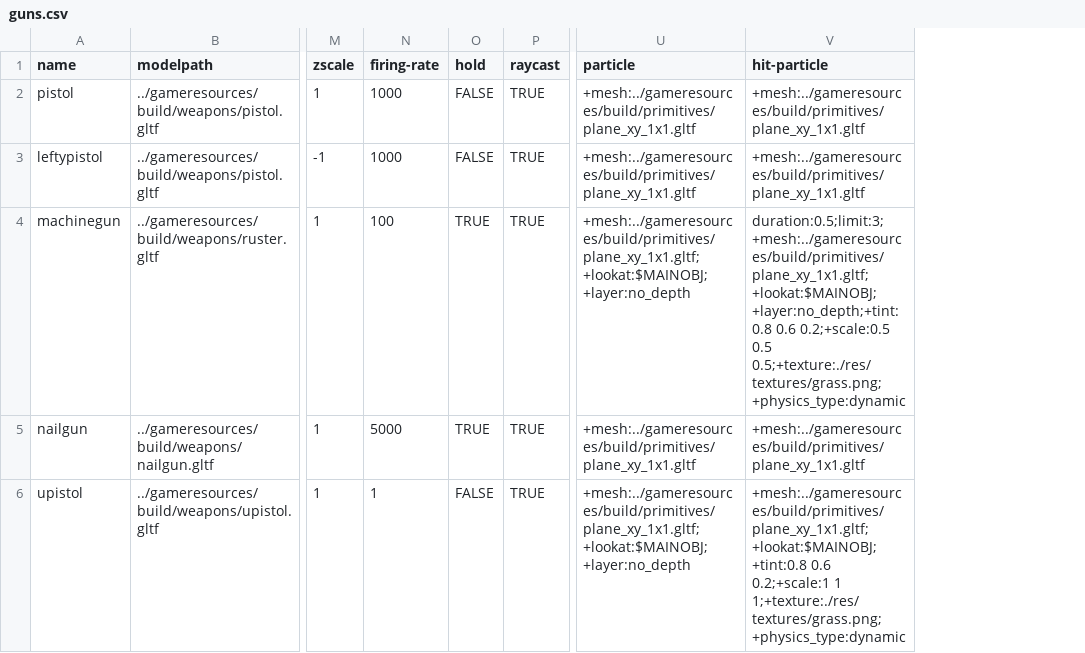
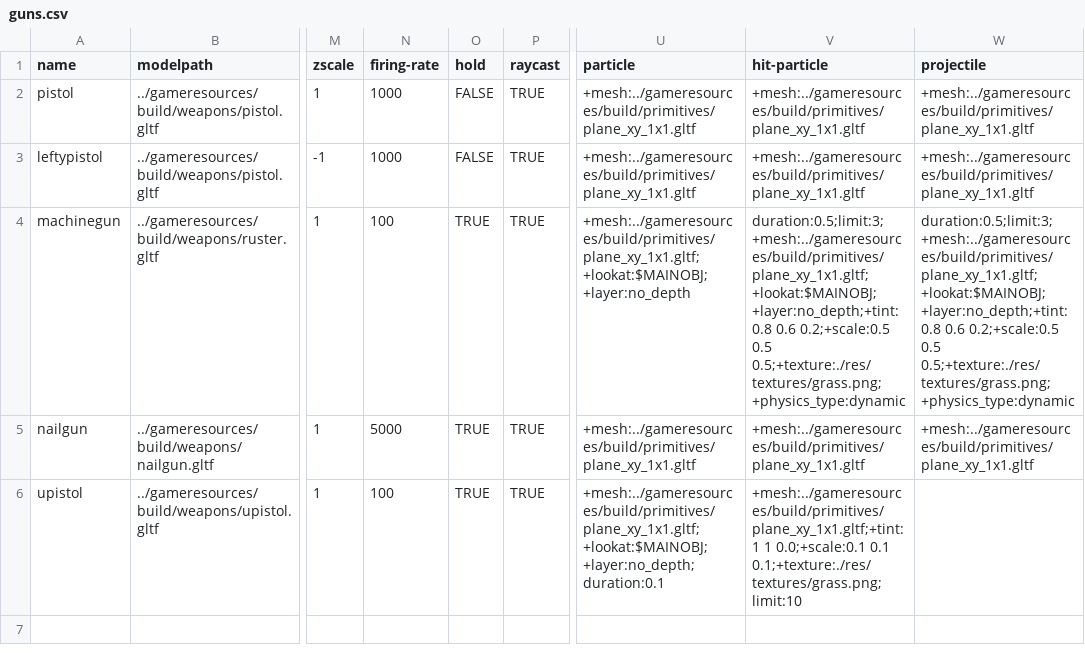
Before and after one commit to BradfordMedeiros/afterworld, a CSV file: data/guns.csv, drawn as a sheet; only a part is shown, gaps mark what is left out; the diff names each change by its address in the sheet, - before the commit and + after, or states it on an @@ line.

```diff
--- a/data/guns.csv
+++ b/data/guns.csv
+column W (projectile), rows 2-5: +mesh:../gameresources/build/primitives/plane_xy_1x1.gltf | +mesh:../gameresources/build/primitives/plane_xy_1x1.gltf | duration:0.5;limit:3;+mesh:../gameresources/build/primitives/plane_xy_1x1.gltf;+lookat:$MAINOBJ;+layer:no_depth;+tint:0.8 0.6 0.2;+scale:0.5 0.5 0.5;+texture:./res/textures/grass.png;+physics_type:dynamic | +mesh:../gameresources/build/primitives/plane_xy_1x1.gltf
-N6 (firing-rate): 1
+N6 (firing-rate): 100
-O6 (hold): FALSE
+O6 (hold): TRUE
-U6 (particle): +mesh:../gameresources/build/primitives/plane_xy_1x1.gltf;+lookat:$MAINOBJ;+layer:no_depth
+U6 (particle): +mesh:../gameresources/build/primitives/plane_xy_1x1.gltf;+lookat:$MAINOBJ;+layer:no_depth;duration:0.1
-V6 (hit-particle): +mesh:../gameresources/build/primitives/plane_xy_1x1.gltf;+lookat:$MAINOBJ;+tint:0.8 0.6 0.2;+scale:1 1 1;+texture:./res/textures/grass.png;+physics_type:dynamic
+V6 (hit-particle): +mesh:../gameresources/build/primitives/plane_xy_1x1.gltf;+tint:1 1 0.0;+scale:0.1 0.1 0.1;+texture:./res/textures/grass.png;limit:10
```
Also changed, not shown: 2 other files.
